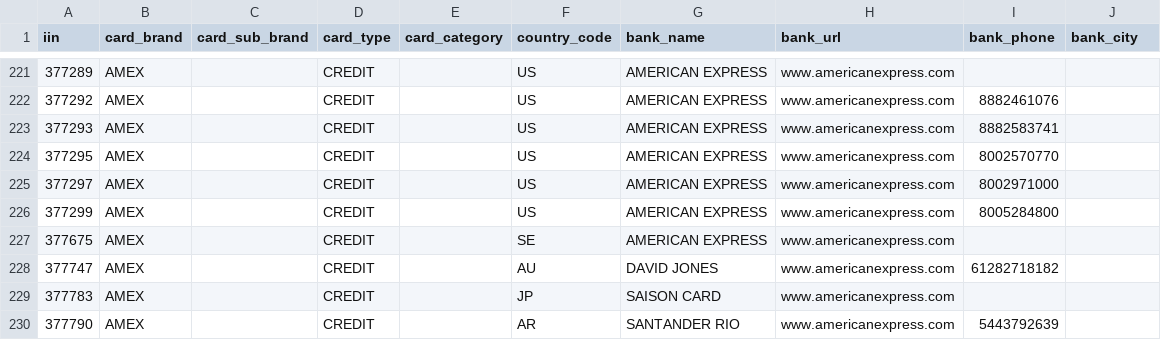
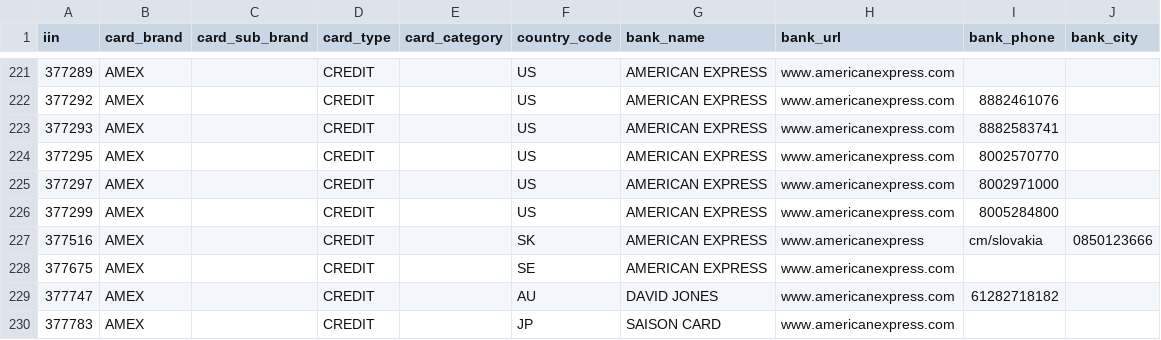
Before and after one commit to binlist/data, a CSV file: iin-user-contributions.csv, drawn as a sheet; only a part is shown, gaps mark what is left out; the shorter side is filled out with more unchanged rows; the diff names each change by its address in the sheet, - before the commit and + after, or states it on an @@ line.

Commit message:
added 377516
got this card personallly there is written slovakia over it.

```diff
--- a/iin-user-contributions.csv
+++ b/iin-user-contributions.csv
+row 227: 377516 | AMEX |  | CREDIT |  | SK | AMERICAN EXPRESS | www.americanexpress | cm/slovakia | 0850123666
```
